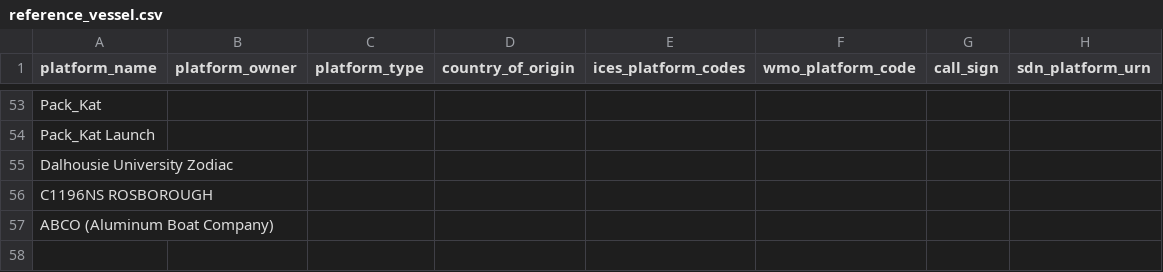
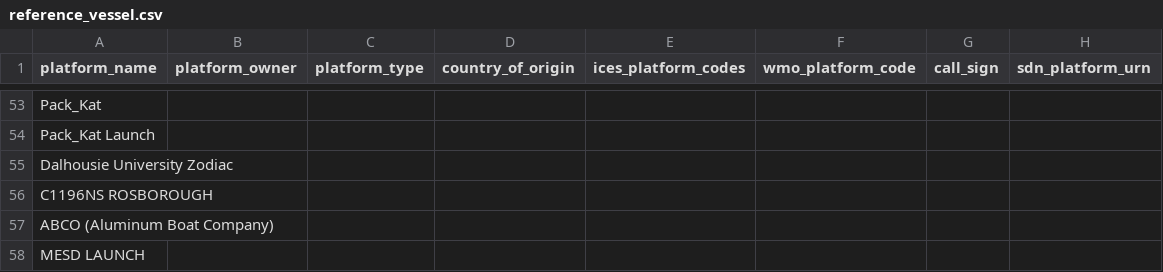
Before and after one commit to cioos-siooc/cioos-siooc_data_transform, a CSV file: projects/odf_transform/reference_vessel.csv, drawn as a sheet; only a part is shown, gaps mark what is left out; the diff names each change by its address in the sheet, - before the commit and + after, or states it on an @@ line.

Commit message:
Add MESD LAUNCH platform

```diff
--- a/projects/odf_transform/reference_vessel.csv
+++ b/projects/odf_transform/reference_vessel.csv
+row 58: MESD LAUNCH
```
